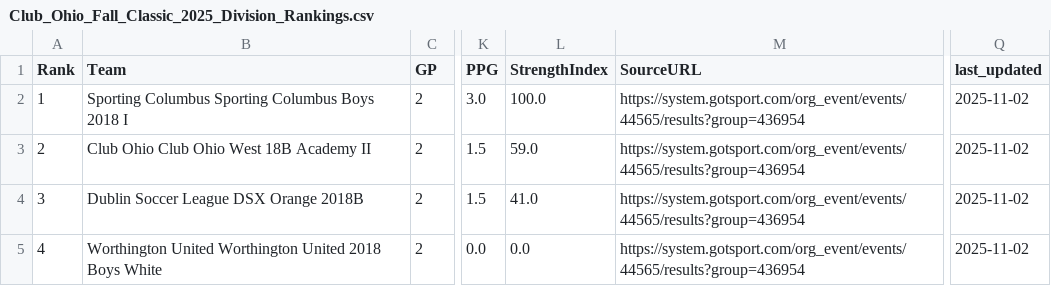
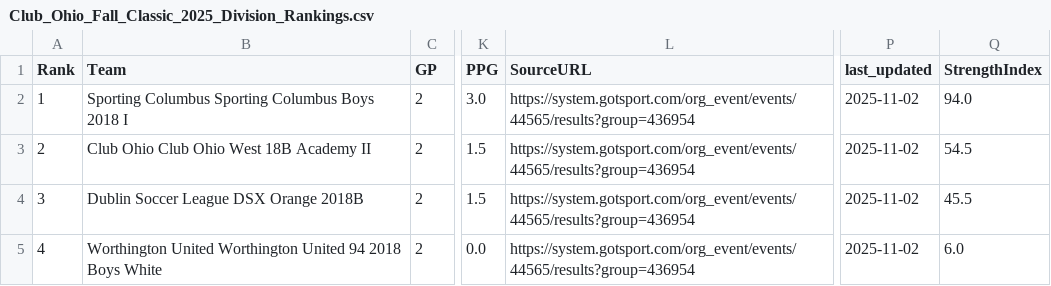
Before and after one commit to LivingRiskyCo/dsx-tracker, a CSV file: Club_Ohio_Fall_Classic_2025_Division_Rankings.csv, drawn as a sheet; only a part is shown, gaps mark what is left out; removed rows and columns are numbered as before the commit, all else as after; the diff names each change by its address in the sheet, - before the commit and + after, or states it on an @@ line.

Commit message:
Fix Club Ohio Fall Classic teams in division rankings - prioritize tournament data, fix team names and Strength Indexes

```diff
--- a/Club_Ohio_Fall_Classic_2025_Division_Rankings.csv
+++ b/Club_Ohio_Fall_Classic_2025_Division_Rankings.csv
-column L (StrengthIndex), rows 2-5: 100.0 | 59.0 | 41.0 | 0.0
+column Q (StrengthIndex), rows 2-5: 94.0 | 54.5 | 45.5 | 6.0
-B5 (Team): …Worthington United 2018 Boys…
+B5 (Team): …Worthington United 94 2018 Boys…
```
Also changed, not shown: 1 other file.
